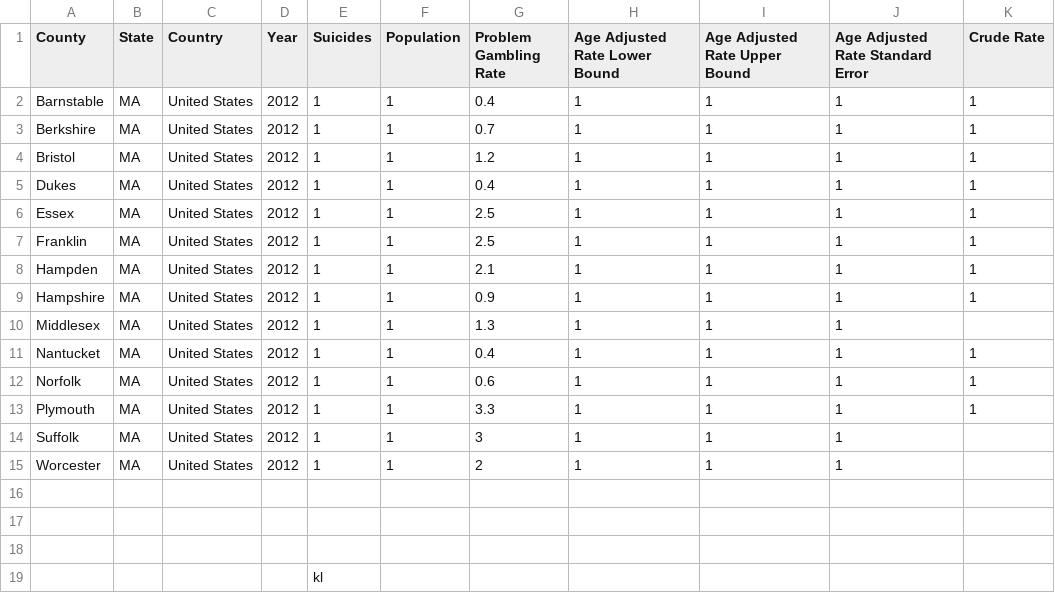
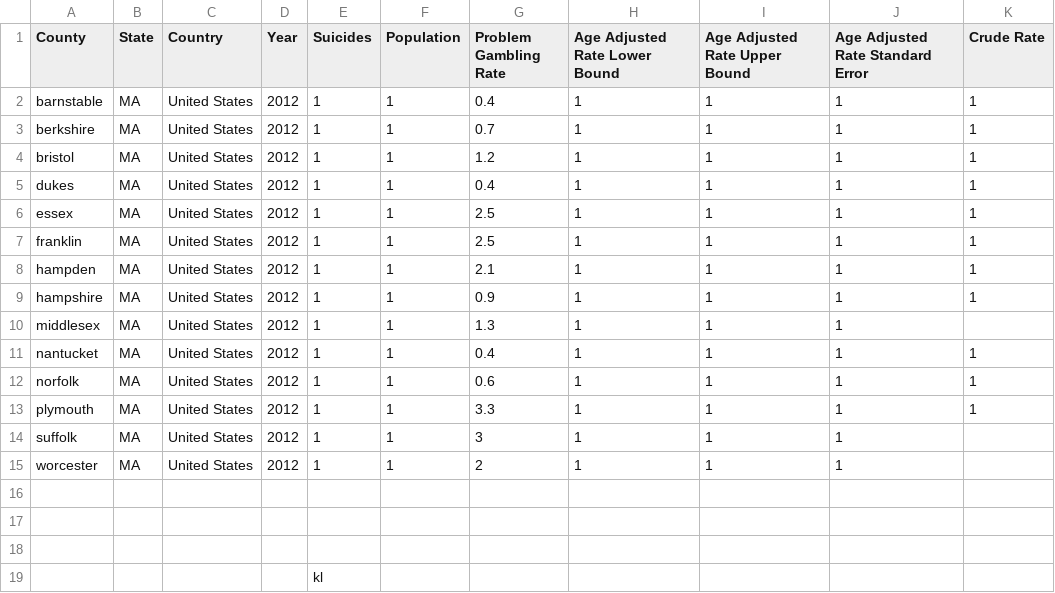
Before and after one commit to sEigmA/SEIGMA, a CSV file: probgambdataratenew/Problem_Gambling_data.csv, drawn as a sheet.

Commit message:
Functional Problem Gambling Rate Map code-generates image.
Still need to add rates in each county, and export an image file.

~AR, 2/24/15

```diff
--- a/probgambdataratenew/Problem_Gambling_data.csv
+++ b/probgambdataratenew/Problem_Gambling_data.csv
@@ -1,16 +1,16 @@
 County,State,Country,Year,Suicides,Population,Problem Gambling Rate,Age Adjusted Rate Lower Bound,Age Adjusted Rate Upper Bound,Age Adjusted Rate Standard Error,Crude Rate
-Barnstable,MA,United States,2012,1,1,0.4,1,1,1,1
-Berkshire,MA,United States,2012,1,1,0.7,1,1,1,1
-Bristol,MA,United States,2012,1,1,1.2,1,1,1,1
-Dukes,MA,United States,2012,1,1,0.4,1,1,1,1
-Essex,MA,United States,2012,1,1,2.5,1,1,1,1
-Franklin,MA,United States,2012,1,1,2.5,1,1,1,1
-Hampden,MA,United States,2012,1,1,2.1,1,1,1,1
-Hampshire,MA,United States,2012,1,1,0.9,1,1,1,1
-Middlesex,MA,United States,2012,1,1,1.3,1,1,1,
-Nantucket,MA,United States,2012,1,1,0.4,1,1,1,1
-Norfolk,MA,United States,2012,1,1,0.6,1,1,1,1
-Plymouth,MA,United States,2012,1,1,3.3,1,1,1,1
-Suffolk,MA,United States,2012,1,1,3,1,1,1,
-Worcester,MA,United States,2012,1,1,2,1,1,1,
+barnstable,MA,United States,2012,1,1,0.4,1,1,1,1
+berkshire,MA,United States,2012,1,1,0.7,1,1,1,1
+bristol,MA,United States,2012,1,1,1.2,1,1,1,1
+dukes,MA,United States,2012,1,1,0.4,1,1,1,1
+essex,MA,United States,2012,1,1,2.5,1,1,1,1
+franklin,MA,United States,2012,1,1,2.5,1,1,1,1
+hampden,MA,United States,2012,1,1,2.1,1,1,1,1
+hampshire,MA,United States,2012,1,1,0.9,1,1,1,1
+middlesex,MA,United States,2012,1,1,1.3,1,1,1,
+nantucket,MA,United States,2012,1,1,0.4,1,1,1,1
+norfolk,MA,United States,2012,1,1,0.6,1,1,1,1
+plymouth,MA,United States,2012,1,1,3.3,1,1,1,1
+suffolk,MA,United States,2012,1,1,3,1,1,1,
+worcester,MA,United States,2012,1,1,2,1,1,1,
 ,,,,,,,,,,
```
Also changed, not shown: 3 other files.
